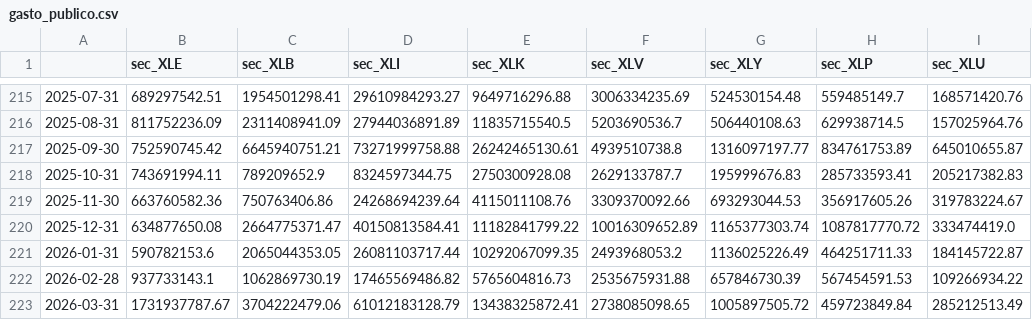
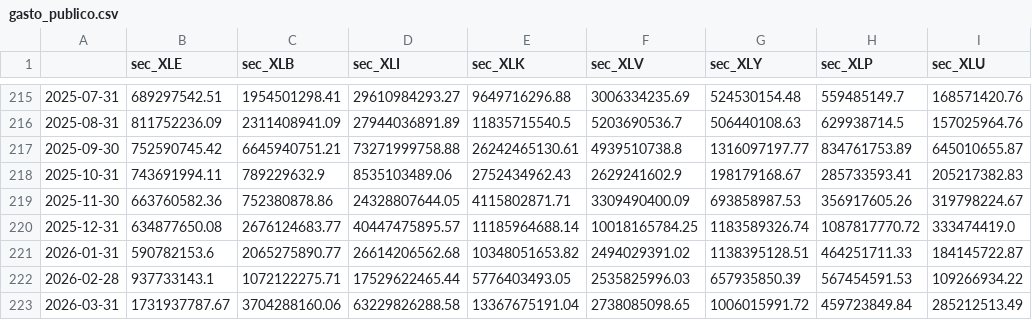
Before and after one commit to tigogggg/one-guillion-jollars, a CSV file: data/context/gasto_publico.csv, drawn as a sheet; only a part is shown, gaps mark what is left out; the diff covers the shown part only; the diff names each change by its address in the sheet, - before the commit and + after, or states it on an @@ line.

```diff
--- a/data/context/gasto_publico.csv
+++ b/data/context/gasto_publico.csv
-C218 (sec_XLB): 789209652.9
+C218 (sec_XLB): 789229632.9
-D218 (sec_XLI): 8324597344.75
+D218 (sec_XLI): 8535103489.06
-E218 (sec_XLK): 2750300928.08
+E218 (sec_XLK): 2752434962.43
-F218 (sec_XLV): 2629133787.7
+F218 (sec_XLV): 2629241602.9
-G218 (sec_XLY): 195999676.83
+G218 (sec_XLY): 198179168.67
-C219 (sec_XLB): 750763406.86
+C219 (sec_XLB): 752380878.86
-D219 (sec_XLI): 24268694239.64
+D219 (sec_XLI): 24328807644.05
-E219 (sec_XLK): 4115011108.76
+E219 (sec_XLK): 4115802871.71
-F219 (sec_XLV): 3309370092.66
+F219 (sec_XLV): 3309490400.09
-G219 (sec_XLY): 693293044.53
+G219 (sec_XLY): 693858987.53
-I219 (sec_XLU): 319783224.67
+I219 (sec_XLU): 319798224.67
-C220 (sec_XLB): 2664775371.47
+C220 (sec_XLB): 2676124683.77
-D220 (sec_XLI): 40150813584.41
+D220 (sec_XLI): 40447475895.57
-E220 (sec_XLK): 11182841799.22
+E220 (sec_XLK): 11185964688.14
-F220 (sec_XLV): 10016309652.89
+F220 (sec_XLV): 10018165784.25
-G220 (sec_XLY): 1165377303.74
+G220 (sec_XLY): 1183589326.74
-C221 (sec_XLB): 2065044353.05
+C221 (sec_XLB): 2065275890.77
-D221 (sec_XLI): 26081103717.44
+D221 (sec_XLI): 26614206562.68
-E221 (sec_XLK): 10292067099.35
+E221 (sec_XLK): 10348051653.82
-F221 (sec_XLV): 2493968053.2
+F221 (sec_XLV): 2494029391.02
-G221 (sec_XLY): 1136025226.49
+G221 (sec_XLY): 1138395128.51
-C222 (sec_XLB): 1062869730.19
+C222 (sec_XLB): 1072122275.71
-D222 (sec_XLI): 17465569486.82
+D222 (sec_XLI): 17529622465.44
-E222 (sec_XLK): 5765604816.73
+E222 (sec_XLK): 5776403493.05
-F222 (sec_XLV): 2535675931.88
+F222 (sec_XLV): 2535825996.03
-G222 (sec_XLY): 657846730.39
+G222 (sec_XLY): 657935850.39
-C223 (sec_XLB): 3704222479.06
+C223 (sec_XLB): 3704288160.06
-D223 (sec_XLI): 61012183128.79
+D223 (sec_XLI): 63229826288.58
-E223 (sec_XLK): 13438325872.41
+E223 (sec_XLK): 13367675191.04
-G223 (sec_XLY): 1005897505.72
+G223 (sec_XLY): 1006015991.72
```
Also changed, not shown: 49 edited cells elsewhere in this file, data/context/capex_setor.csv, data/context/epu.csv, 2 other files.
